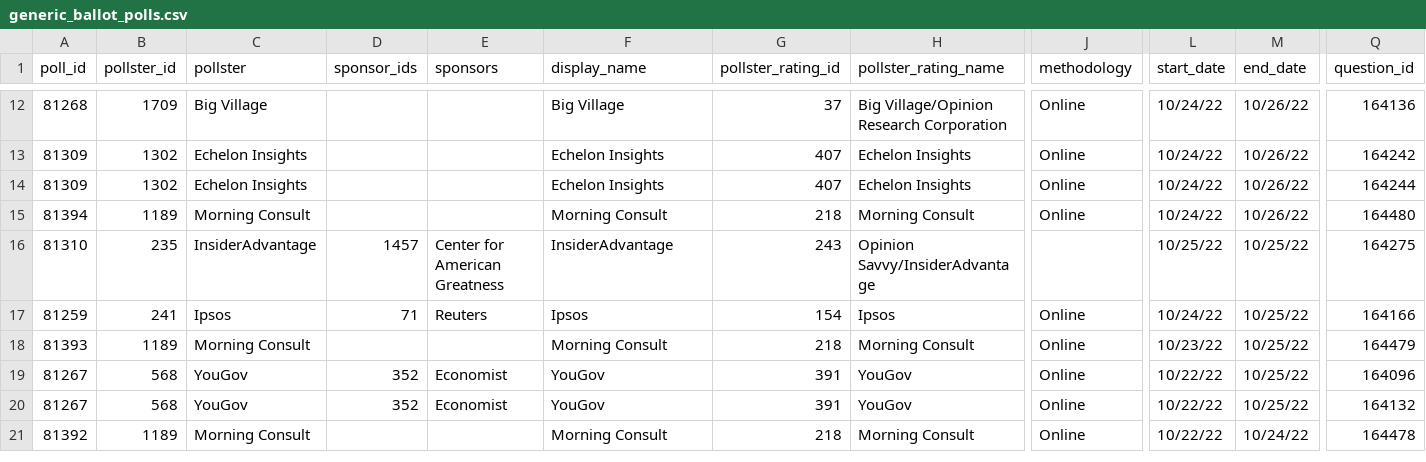
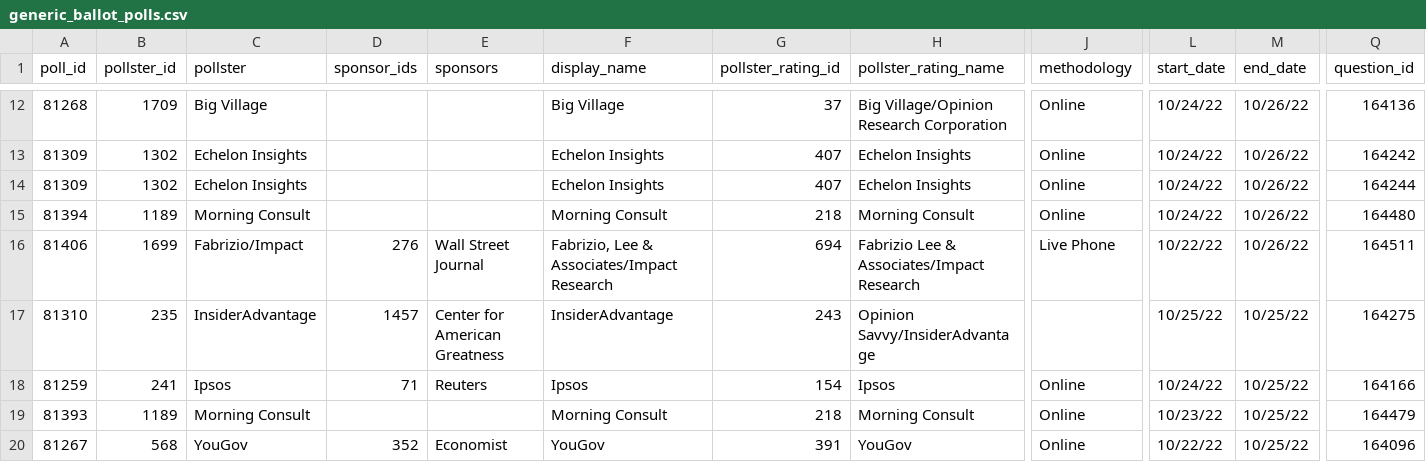
Before and after one commit to dcadata/fivey-is-an-emotional-fox, a CSV file: data/generic_ballot_polls.csv, drawn as a sheet; only a part is shown, gaps mark what is left out; the shorter side is filled out with more unchanged rows; rows hold the shown columns only; the diff names each change by its address in the sheet, - before the commit and + after, or states it on an @@ line.

```diff
--- a/data/generic_ballot_polls.csv
+++ b/data/generic_ballot_polls.csv
+row 16: 81406 | 1699 | Fabrizio/Impact | 276 | Wall Street Journal | Fabrizio, Lee & Associates/Impact Research | 694 | Fabrizio Lee & Associates/Impact Research | Live Phone | 10/22/22 | 10/26/22 | 164511
```
Also changed, not shown: gcb_movement/1-Dobbs (YTD split at 6.24).csv, gcb_movement/4-'Soul of the Nation' Speech (6.24-9.1 vs 9.1-Today).csv, 4 other files.
